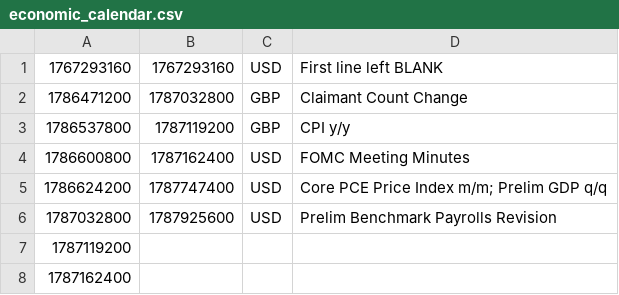
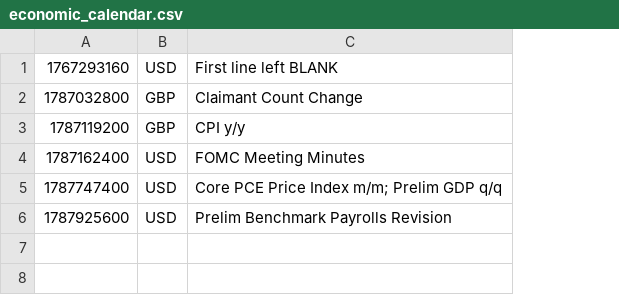
Before and after one commit to PatrickTata/HIN, a CSV file: economic_calendar.csv, drawn as a sheet; the diff names each change by its address in the sheet, - before the commit and + after, or states it on an @@ line.

Commit message:
Reformat economic_calendar.csv with updated entries

```diff
--- a/economic_calendar.csv
+++ b/economic_calendar.csv
-column A, rows 1-6: 1767293160 | 1786471200 | 1786537800 | 1786600800 | 1786624200 | 1787032800
-row 7: 1787119200
-row 8: 1787162400
```
